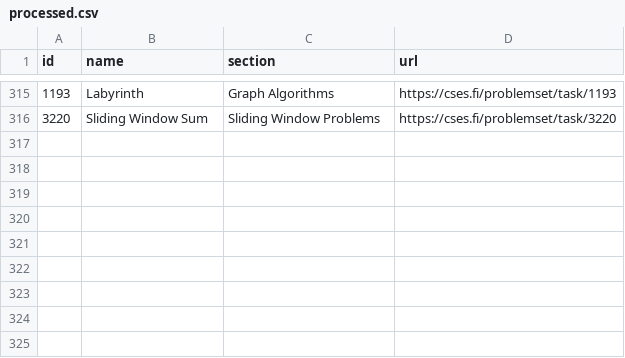
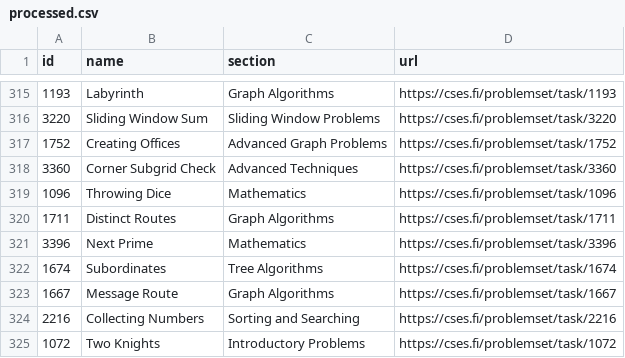
Before and after one commit to NaimSS/cses-weekly-problems, a CSV file: processed.csv, drawn as a sheet; only a part is shown, gaps mark what is left out; the diff names each change by its address in the sheet, - before the commit and + after, or states it on an @@ line.

```diff
--- a/processed.csv
+++ b/processed.csv
+row 317: 1752 | Creating Offices | Advanced Graph Problems | https://cses.fi/problemset/task/1752
+row 318: 3360 | Corner Subgrid Check | Advanced Techniques | https://cses.fi/problemset/task/3360
+row 319: 1096 | Throwing Dice | Mathematics | https://cses.fi/problemset/task/1096
+row 320: 1711 | Distinct Routes | Graph Algorithms | https://cses.fi/problemset/task/1711
+row 321: 3396 | Next Prime | Mathematics | https://cses.fi/problemset/task/3396
+row 322: 1674 | Subordinates | Tree Algorithms | https://cses.fi/problemset/task/1674
+row 323: 1667 | Message Route | Graph Algorithms | https://cses.fi/problemset/task/1667
+row 324: 2216 | Collecting Numbers | Sorting and Searching | https://cses.fi/problemset/task/2216
+row 325: 1072 | Two Knights | Introductory Problems | https://cses.fi/problemset/task/1072
```
Also changed, not shown: 5 other files.
